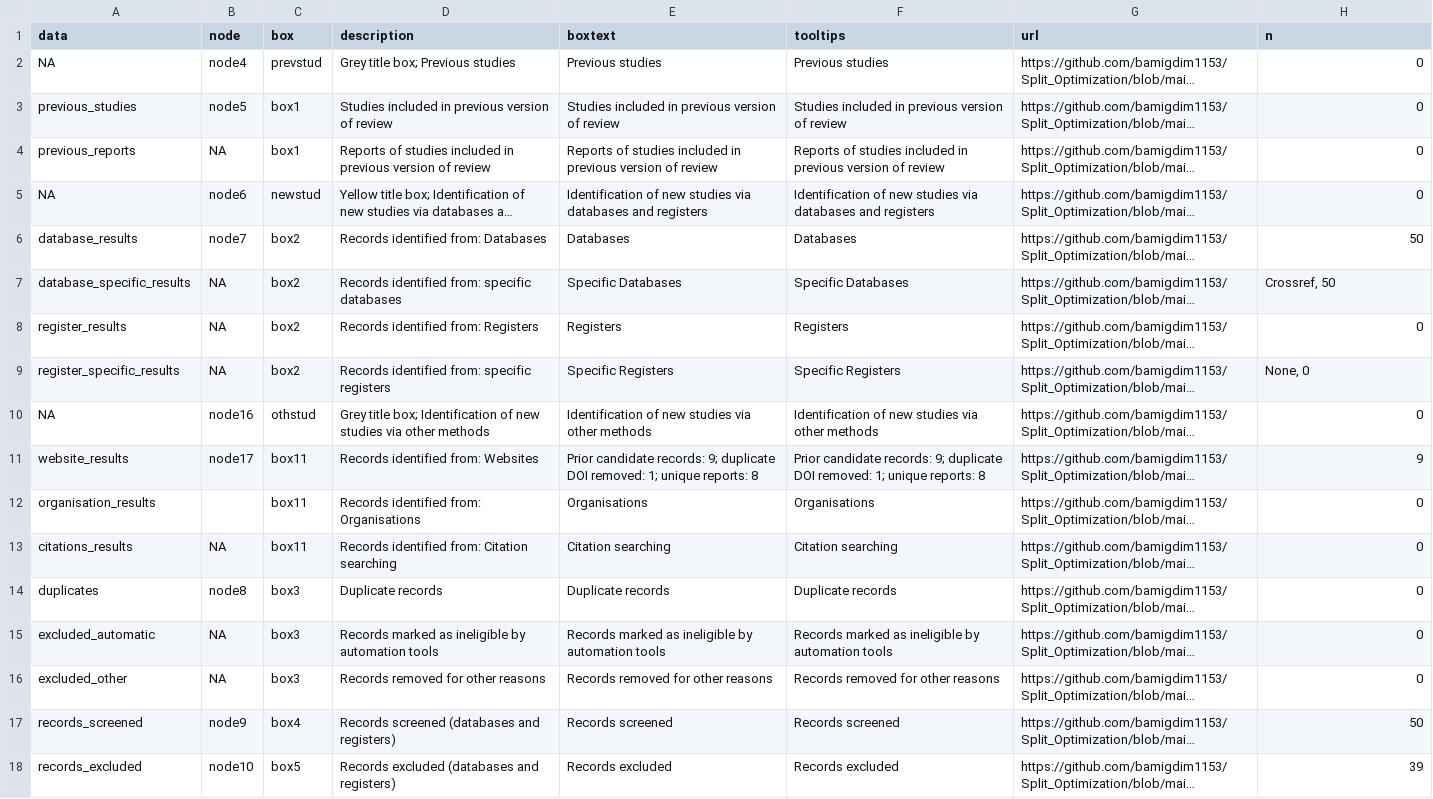
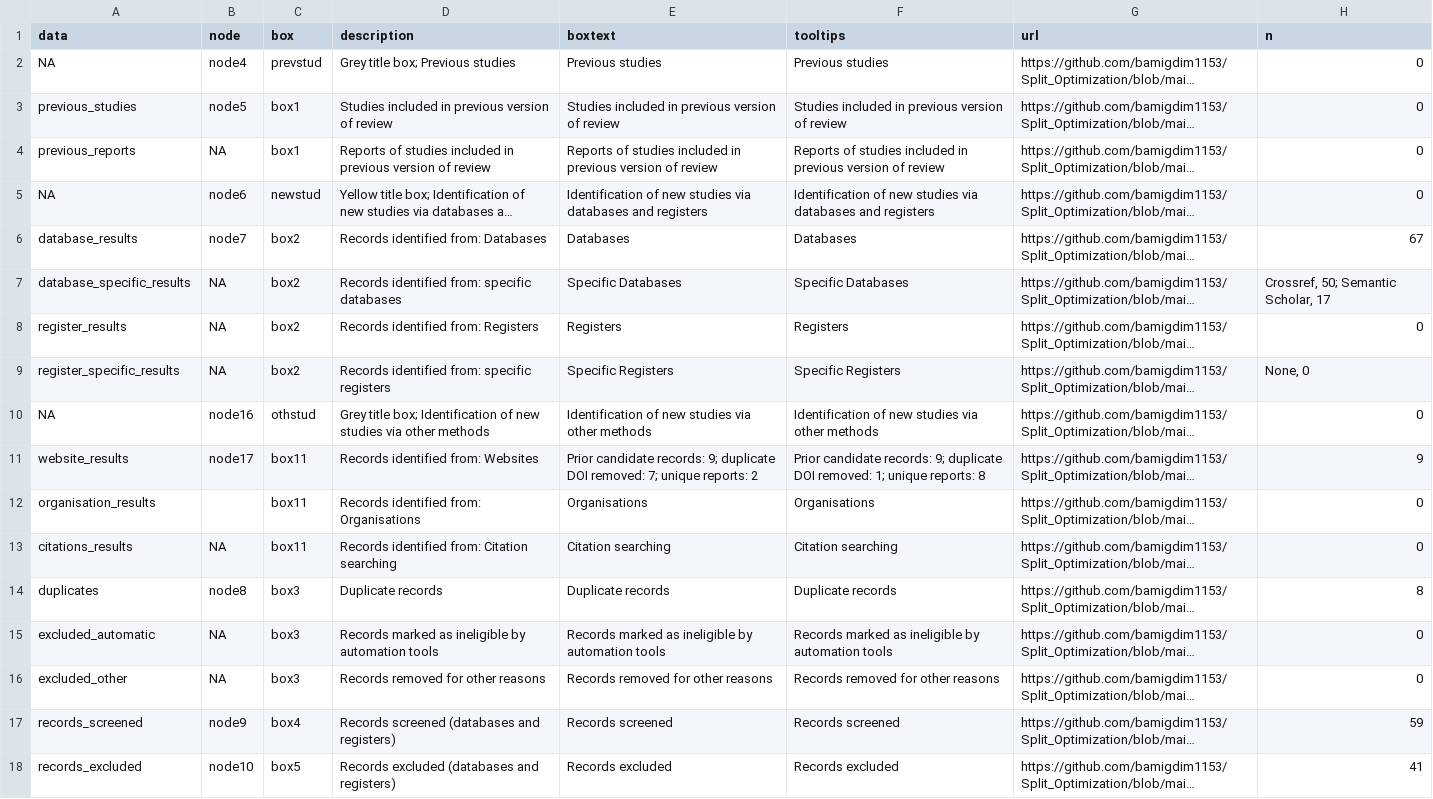
Before and after one commit to bamigdim1153/Split_Optimization, a CSV file: session_04/prisma_official_input.csv, drawn as a sheet; only a part is shown; long unchanged cells end in …; the diff covers the shown part only; the diff names each change by its address in the sheet, - before the commit and + after, or states it on an @@ line.

```diff
--- a/session_04/prisma_official_input.csv
+++ b/session_04/prisma_official_input.csv
-H6 (n): 50
+H6 (n): 67
-H7 (n): Crossref, 50
+H7 (n): Crossref, 50; Semantic Scholar, 17
-E11 (boxtext): …DOI removed: 1; unique reports: 8
+E11 (boxtext): …DOI removed: 7; unique reports: 2
-H14 (n): 0
+H14 (n): 8
-H17 (n): 50
+H17 (n): 59
-H18 (n): 39
+H18 (n): 41
```
Also changed, not shown: 7 edited cells elsewhere in this file, 1 other file.
